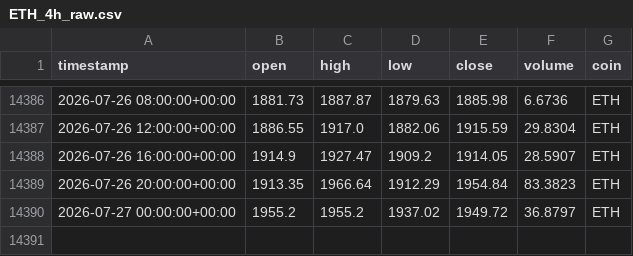
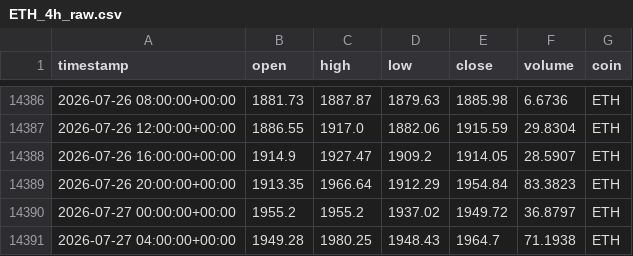
Before and after one commit to Vicems019/TFM-NeuroQuant, a CSV file: data/raw/ETH_4h_raw.csv, drawn as a sheet; only a part is shown, gaps mark what is left out; the diff names each change by its address in the sheet, - before the commit and + after, or states it on an @@ line.

```diff
--- a/data/raw/ETH_4h_raw.csv
+++ b/data/raw/ETH_4h_raw.csv
+row 14391: 2026-07-27 04:00:00+00:00 | 1949.28 | 1980.25 | 1948.43 | 1964.7 | 71.1938 | ETH
```
Also changed, not shown: data/raw/AVAX_4h_raw.csv, data/raw/SOL_4h_raw.csv, 5 other files.
